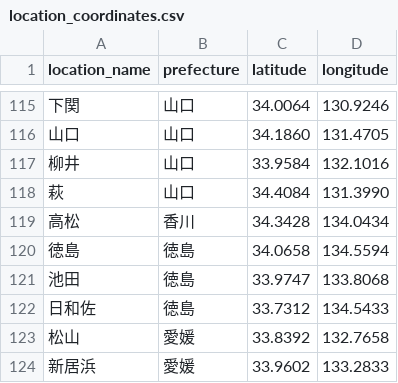
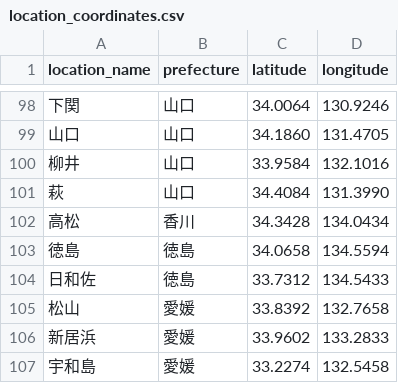
Before and after one commit to sakamo-wni/MobileCommentGenerator, a CSV file: src/data/location_coordinates.csv, drawn as a sheet; only a part is shown, gaps mark what is left out; the shorter side is filled out with more unchanged rows; the diff covers the shown part only.

```diff
--- a/src/data/location_coordinates.csv
+++ b/src/data/location_coordinates.csv
@@ -120,3 +103,2 @@ location_name,prefecture,latitude,longitude
 徳島,徳島,34.0658,134.5594
-池田,徳島,33.9747,133.8068
 日和佐,徳島,33.7312,134.5433
```
Also changed, not shown: 20 removed rows elsewhere in this file, 1 other file.
